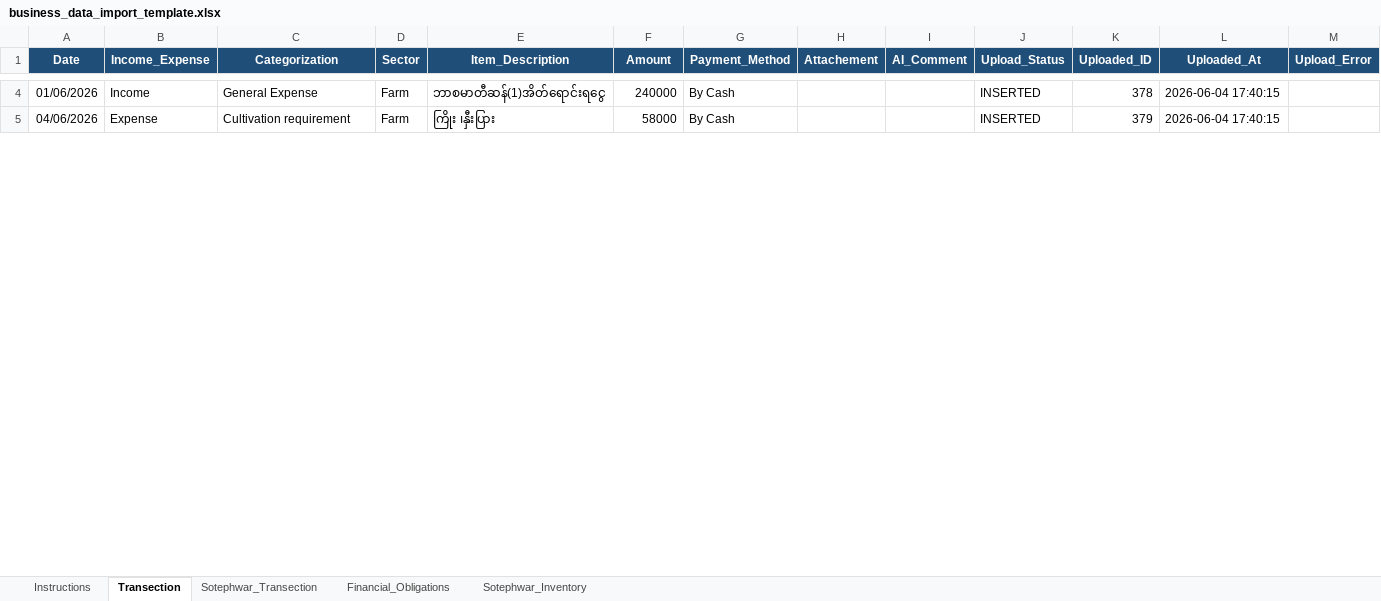
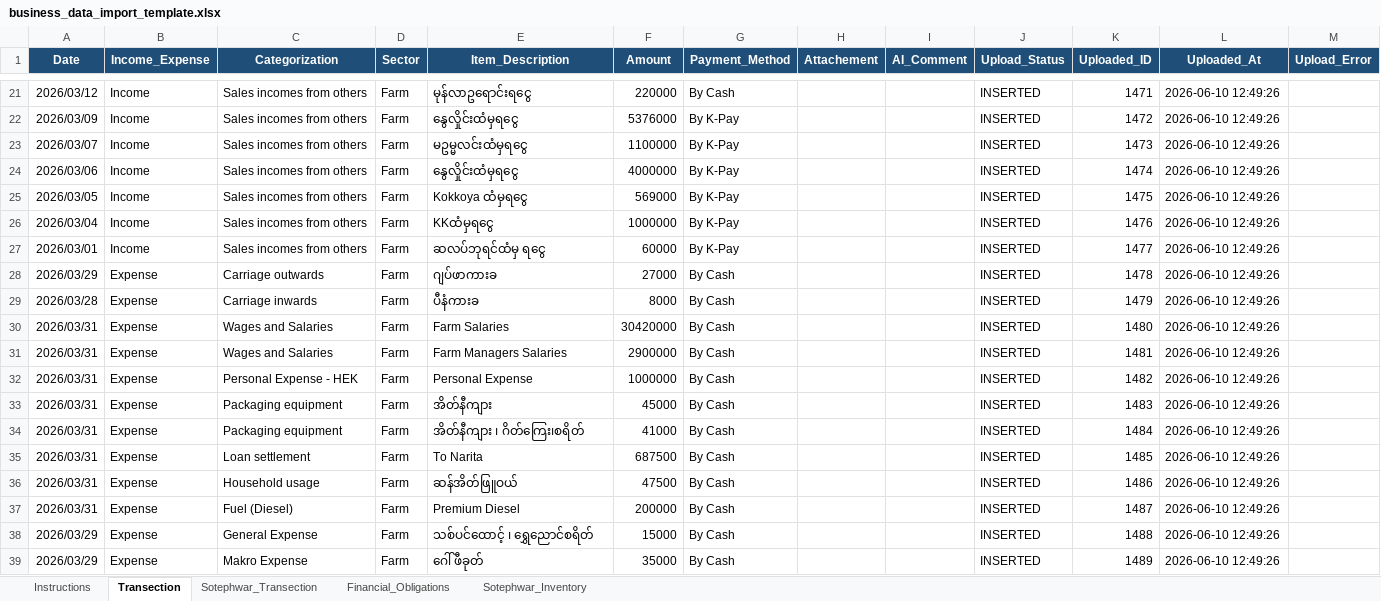
Before and after one commit to aunghtookyaw/business-ai, an Excel workbook: excel_import/business_data_import_template.xlsx, sheet Transection, drawn as a sheet; only a part is shown, gaps mark what is left out; values as stored, in another font and other column widths than the file's, no borders; table styles not drawn; addresses are those after the commit; the diff covers the shown part only; the diff names each change by its address in the sheet, - before the commit and + after, or states it on an @@ line.

Commit message:
Add master data relinking and link-aware finance reports

```diff
--- a/excel_import/business_data_import_template.xlsx (sheet Transection)
+++ b/excel_import/business_data_import_template.xlsx (sheet Transection)
-A21 (Date): 01/06/2026
+A21 (Date): 2026/03/12
-C21 (Categorization): General Expense
+C21 (Categorization): Sales incomes from others
-E21 (Item_Description): ဘာစမာတီဆန်(1)အိတ်ရောင်းရငွေ
+E21 (Item_Description): မုန်လာဥရောင်းရငွေ
-F21 (Amount): 240000
+F21 (Amount): 220000
-K21 (Uploaded_ID): 378
+K21 (Uploaded_ID): 1471
-L21 (Uploaded_At): 2026-06-04 17:40:15
+L21 (Uploaded_At): 2026-06-10 12:49:26
+row 22: 2026/03/09 | Income | Sales incomes from others | Farm | နွေလှိုင်းထံမှရငွေ | 5376000 | By K-Pay |  |  | INSERTED | 1472 | 2026-06-10 12:49:26
+row 23: 2026/03/07 | Income | Sales incomes from others | Farm | မဥမ္မလင်းထံမှရငွေ | 1100000 | By K-Pay |  |  | INSERTED | 1473 | 2026-06-10 12:49:26
+row 24: 2026/03/06 | Income | Sales incomes from others | Farm | နွေလှိုင်းထံမှရငွေ | 4000000 | By K-Pay |  |  | INSERTED | 1474 | 2026-06-10 12:49:26
+row 25: 2026/03/05 | Income | Sales incomes from others | Farm | Kokkoya ထံမှရငွေ | 569000 | By K-Pay |  |  | INSERTED | 1475 | 2026-06-10 12:49:26
+row 26: 2026/03/04 | Income | Sales incomes from others | Farm | KKထံမှရငွေ | 1000000 | By K-Pay |  |  | INSERTED | 1476 | 2026-06-10 12:49:26
+row 27: 2026/03/01 | Income | Sales incomes from others | Farm | ဆလပ်ဘုရင်ထံမှ ရငွေ | 60000 | By K-Pay |  |  | INSERTED | 1477 | 2026-06-10 12:49:26
+row 28: 2026/03/29 | Expense | Carriage outwards | Farm | ဂျပ်ဖာကားခ | 27000 | By Cash |  |  | INSERTED | 1478 | 2026-06-10 12:49:26
+row 29: 2026/03/28 | Expense | Carriage inwards | Farm | ပီနံကားခ | 8000 | By Cash |  |  | INSERTED | 1479 | 2026-06-10 12:49:26
+row 30: 2026/03/31 | Expense | Wages and Salaries | Farm | Farm Salaries | 30420000 | By Cash |  |  | INSERTED | 1480 | 2026-06-10 12:49:26
+row 31: 2026/03/31 | Expense | Wages and Salaries | Farm | Farm Managers Salaries | 2900000 | By Cash |  |  | INSERTED | 1481 | 2026-06-10 12:49:26
+row 32: 2026/03/31 | Expense | Personal Expense - HEK | Farm | Personal Expense | 1000000 | By Cash |  |  | INSERTED | 1482 | 2026-06-10 12:49:26
-A33 (Date): 04/06/2026
+A33 (Date): 2026/03/31
-C33 (Categorization): Cultivation requirement
+C33 (Categorization): Packaging equipment
-E33 (Item_Description): ကြိုး ၊နှီးပြား
+E33 (Item_Description): အိတ်နီကျား
-F33 (Amount): 58000
+F33 (Amount): 45000
-K33 (Uploaded_ID): 379
+K33 (Uploaded_ID): 1483
-L33 (Uploaded_At): 2026-06-04 17:40:15
+L33 (Uploaded_At): 2026-06-10 12:49:26
+row 34: 2026/03/31 | Expense | Packaging equipment | Farm | အိတ်နီကျား ၊ ဂိတ်ကြေး၊စရိတ် | 41000 | By Cash |  |  | INSERTED | 1484 | 2026-06-10 12:49:26
+row 35: 2026/03/31 | Expense | Loan settlement | Farm | To Narita | 687500 | By Cash |  |  | INSERTED | 1485 | 2026-06-10 12:49:26
+row 36: 2026/03/31 | Expense | Household usage | Farm | ဆန်အိတ်ဖြူဝယ် | 47500 | By Cash |  |  | INSERTED | 1486 | 2026-06-10 12:49:26
+row 37: 2026/03/31 | Expense | Fuel (Diesel) | Farm | Premium Diesel | 200000 | By Cash |  |  | INSERTED | 1487 | 2026-06-10 12:49:26
+row 38: 2026/03/29 | Expense | General Expense | Farm | သစ်ပင်ထောင့် ၊ ရွှေညောင်စရိတ် | 15000 | By Cash |  |  | INSERTED | 1488 | 2026-06-10 12:49:26
+row 39: 2026/03/29 | Expense | Makro Expense | Farm | ဂေါ်ဖီခုတ် | 35000 | By Cash |  |  | INSERTED | 1489 | 2026-06-10 12:49:26
```
Also changed, not shown: 149 added rows, 1 removed row and 87 edited cells elsewhere in this sheet, 22 other files.
